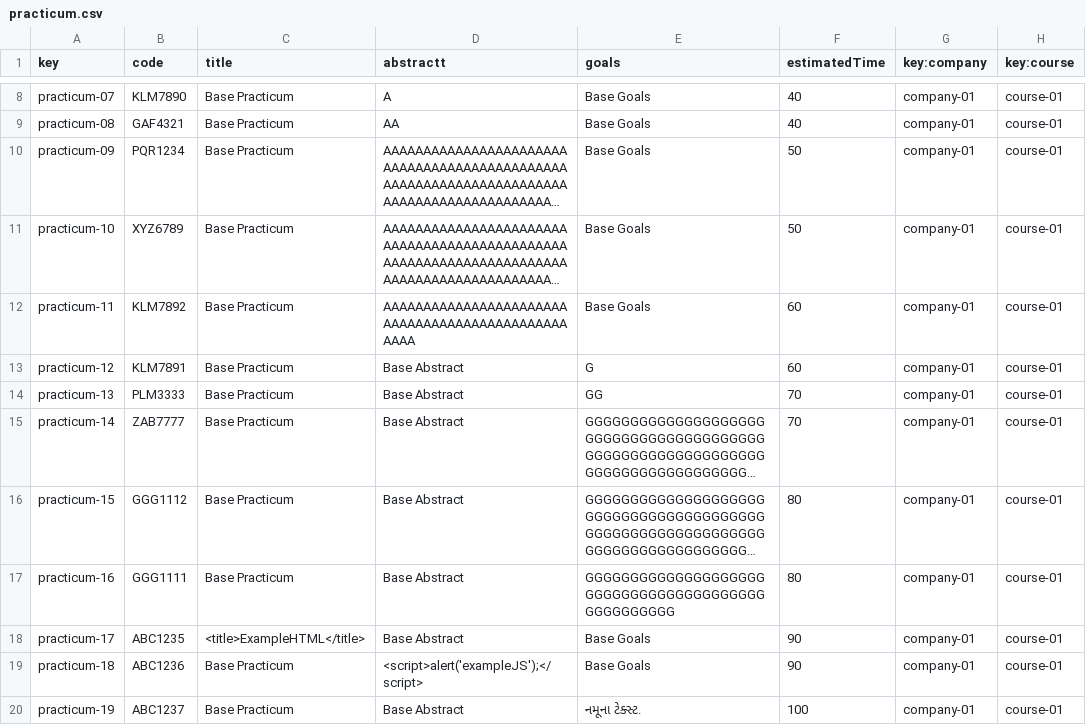
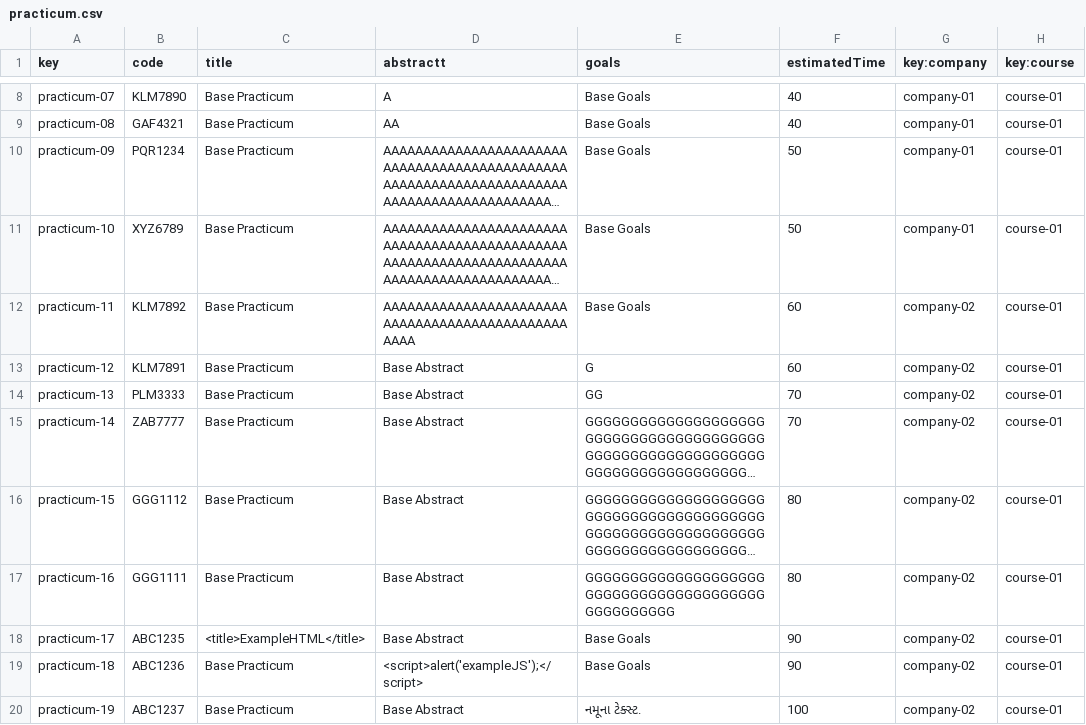
Before and after one commit to IsmaelRuizJurado/Acme-L3-D02-23.1, a CSV file: src/main/webapp/WEB-INF/resources/sample-data/practicum.csv, drawn as a sheet; only a part is shown, gaps mark what is left out; long unchanged cells end in …; the diff names each change by its address in the sheet, - before the commit and + after, or states it on an @@ line.

```diff
--- a/src/main/webapp/WEB-INF/resources/sample-data/practicum.csv
+++ b/src/main/webapp/WEB-INF/resources/sample-data/practicum.csv
-G12:G20 (key:company): company-01
+G12:G20 (key:company): company-02
```
Also changed, not shown: 8 other files.
